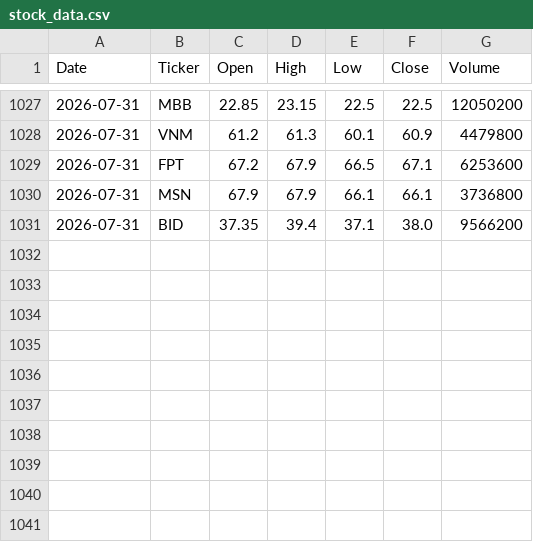
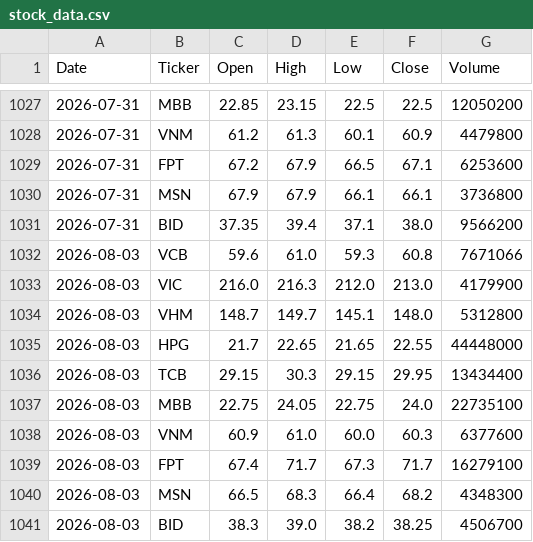
Before and after one commit to ph-thuy/session_11, a CSV file: data/stock_data.csv, drawn as a sheet; only a part is shown, gaps mark what is left out.

```diff
--- a/data/stock_data.csv
+++ b/data/stock_data.csv
@@ -1031 +1031,11 @@ Date,Ticker,Open,High,Low,Close,Volume
 2026-07-31,BID,37.35,39.4,37.1,38.0,9566200
+2026-08-03,VCB,59.6,61.0,59.3,60.8,7671066
+2026-08-03,VIC,216.0,216.3,212.0,213.0,4179900
+2026-08-03,VHM,148.7,149.7,145.1,148.0,5312800
+2026-08-03,HPG,21.7,22.65,21.65,22.55,44448000
+2026-08-03,TCB,29.15,30.3,29.15,29.95,13434400
+2026-08-03,MBB,22.75,24.05,22.75,24.0,22735100
+2026-08-03,VNM,60.9,61.0,60.0,60.3,6377600
+2026-08-03,FPT,67.4,71.7,67.3,71.7,16279100
+2026-08-03,MSN,66.5,68.3,66.4,68.2,4348300
+2026-08-03,BID,38.3,39.0,38.2,38.25,4506700
```
Also changed, not shown: 1 other file.
